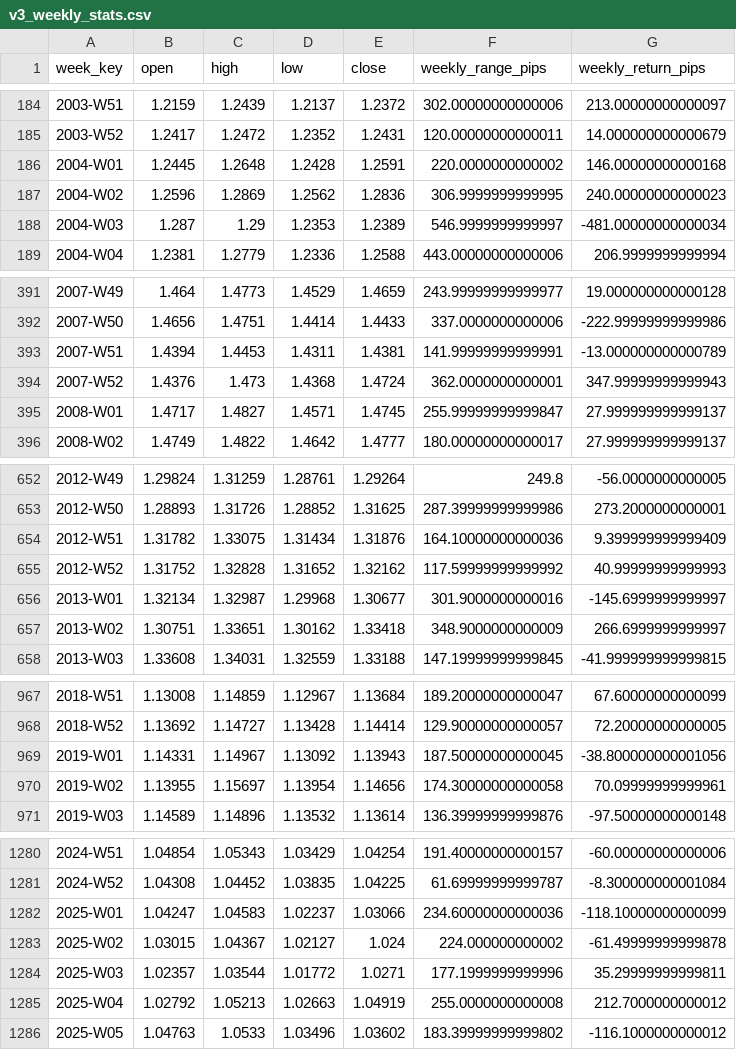
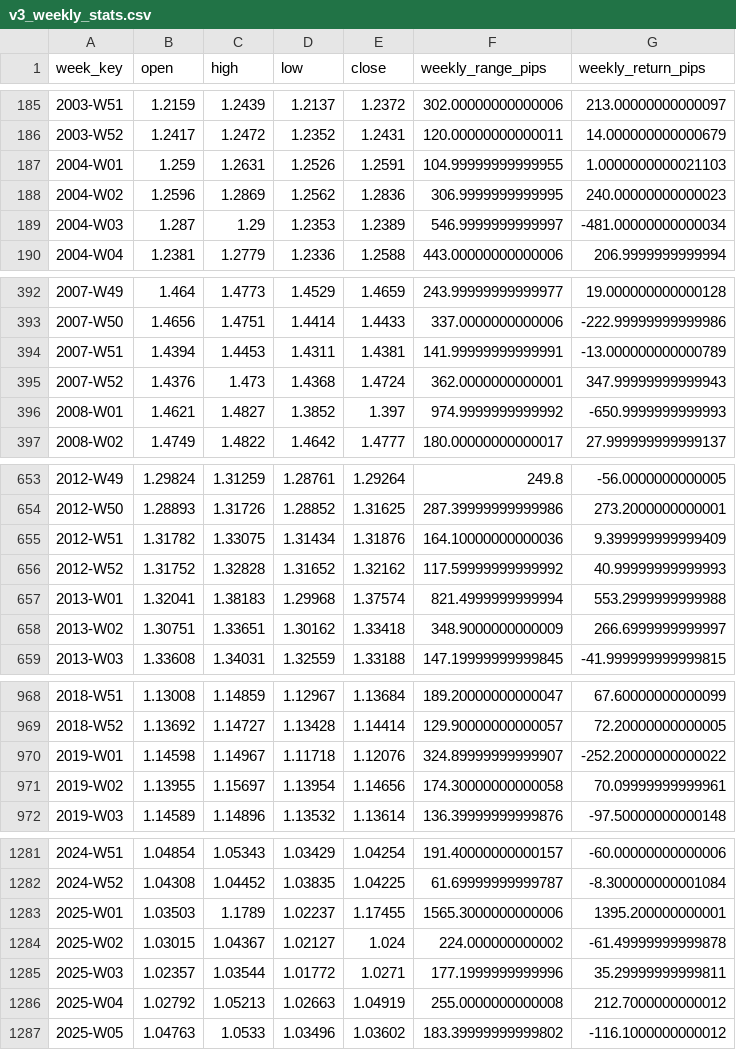
Before and after one commit to asiertrades/HISDATA-EURUSD, a CSV file: results/v3_weekly_stats.csv, drawn as a sheet; only a part is shown, gaps mark what is left out; the diff covers the shown part only.

```diff
--- a/results/v3_weekly_stats.csv
+++ b/results/v3_weekly_stats.csv
@@ -185,3 +186,3 @@ week_key,open,high,low,close,weekly_range_pips,weekly_return_pips
 2003-W52,1.2417,1.2472,1.2352,1.2431,120.00000000000011,14.000000000000679
-2004-W01,1.2445,1.2648,1.2428,1.2591,220.0000000000002,146.00000000000168
+2004-W01,1.259,1.2631,1.2526,1.2591,104.99999999999955,1.0000000000021103
 2004-W02,1.2596,1.2869,1.2562,1.2836,306.9999999999995,240.00000000000023
@@ -394,3 +395,3 @@ week_key,open,high,low,close,weekly_range_pips,weekly_return_pips
 2007-W52,1.4376,1.473,1.4368,1.4724,362.0000000000001,347.99999999999943
-2008-W01,1.4717,1.4827,1.4571,1.4745,255.99999999999847,27.999999999999137
+2008-W01,1.4621,1.4827,1.3852,1.397,974.9999999999992,-650.9999999999993
 2008-W02,1.4749,1.4822,1.4642,1.4777,180.00000000000017,27.999999999999137
@@ -655,3 +656,3 @@ week_key,open,high,low,close,weekly_range_pips,weekly_return_pips
 2012-W52,1.31752,1.32828,1.31652,1.32162,117.59999999999992,40.99999999999993
-2013-W01,1.32134,1.32987,1.29968,1.30677,301.9000000000016,-145.6999999999997
+2013-W01,1.32041,1.38183,1.29968,1.37574,821.4999999999994,553.2999999999988
 2013-W02,1.30751,1.33651,1.30162,1.33418,348.9000000000009,266.6999999999997
@@ -968,3 +969,3 @@ week_key,open,high,low,close,weekly_range_pips,weekly_return_pips
 2018-W52,1.13692,1.14727,1.13428,1.14414,129.90000000000057,72.20000000000005
-2019-W01,1.14331,1.14967,1.13092,1.13943,187.50000000000045,-38.800000000001056
+2019-W01,1.14598,1.14967,1.11718,1.12076,324.89999999999907,-252.20000000000022
 2019-W02,1.13955,1.15697,1.13954,1.14656,174.30000000000058,70.09999999999961
@@ -1281,3 +1282,3 @@ week_key,open,high,low,close,weekly_range_pips,weekly_return_pips
 2024-W52,1.04308,1.04452,1.03835,1.04225,61.69999999999787,-8.300000000001084
-2025-W01,1.04247,1.04583,1.02237,1.03066,234.60000000000036,-118.10000000000099
+2025-W01,1.03503,1.1789,1.02237,1.17455,1565.3000000000006,1395.200000000001
 2025-W02,1.03015,1.04367,1.02127,1.024,224.000000000002,-61.49999999999878
```
Also changed, not shown: 1 added row, 1 removed row and 49 edited cells elsewhere in this file, results/v3_daily_stats.csv, results/v3_hourly_extreme_distribution.csv, 5 other files.
